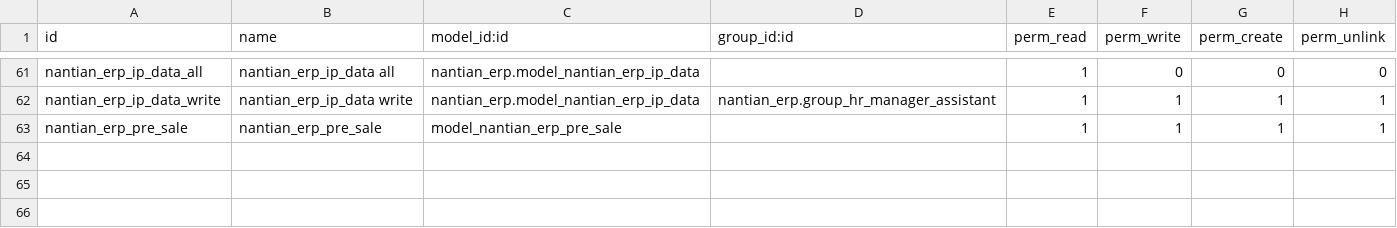
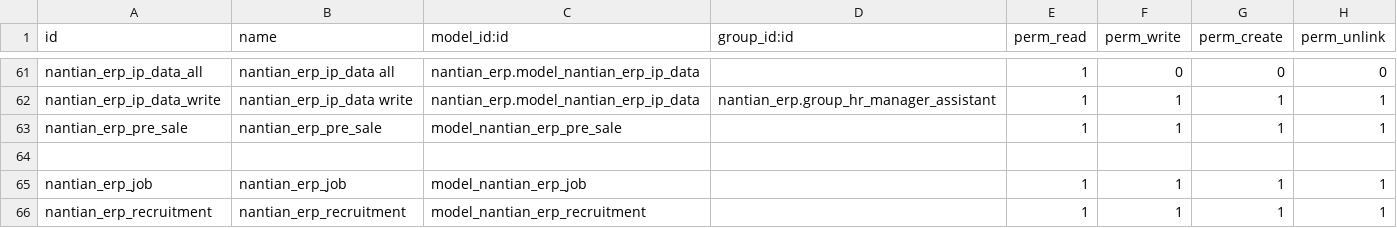
Before and after one commit to linana1102/nantianaccount, a CSV file: security/ir.model.access.csv, drawn as a sheet; only a part is shown, gaps mark what is left out; the diff names each change by its address in the sheet, - before the commit and + after, or states it on an @@ line.

```diff
--- a/security/ir.model.access.csv
+++ b/security/ir.model.access.csv
+row 64: (empty)
+row 65: nantian_erp_job | nantian_erp_job | model_nantian_erp_job |  | 1 | 1 | 1 | 1
+row 66: nantian_erp_recruitment | nantian_erp_recruitment | model_nantian_erp_recruitment |  | 1 | 1 | 1 | 1
```
Also changed, not shown: 5 other files.
